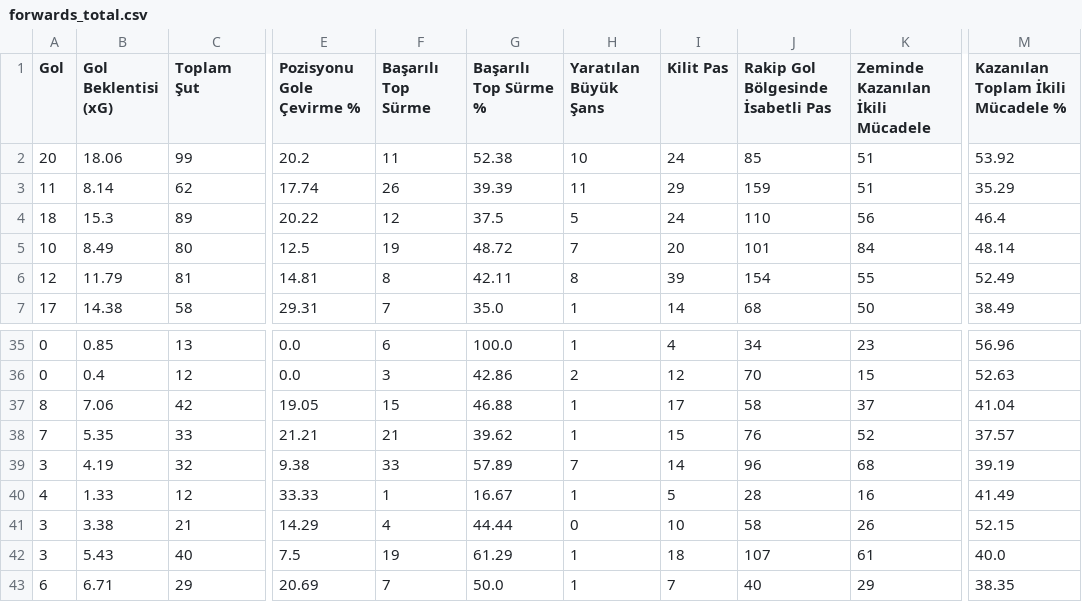
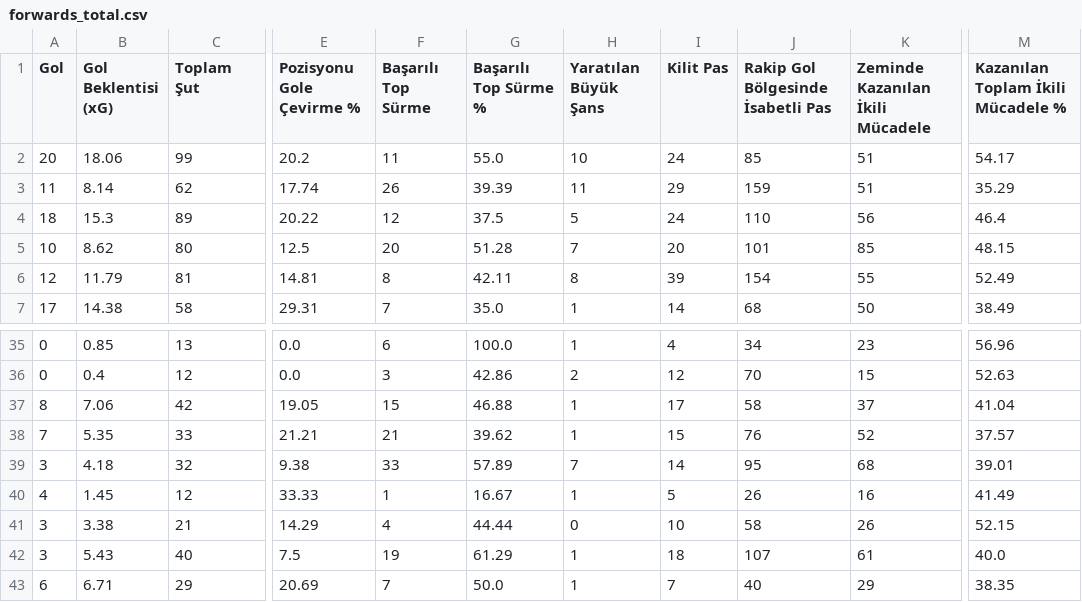
Before and after one commit to scatterradarcsv/sofa_csv, a CSV file: forwards_total.csv, drawn as a sheet; only a part is shown, gaps mark what is left out; the diff names each change by its address in the sheet, - before the commit and + after, or states it on an @@ line.

Commit message:
Updated forwards_total.csv

```diff
--- a/forwards_total.csv
+++ b/forwards_total.csv
-G2 (Başarılı Top Sürme %): 52.38
+G2 (Başarılı Top Sürme %): 55.0
-M2: 53.92
+M2: 54.17
-B5 (Gol Beklentisi (xG)): 8.49
+B5 (Gol Beklentisi (xG)): 8.62
-F5 (Başarılı Top Sürme): 19
+F5 (Başarılı Top Sürme): 20
-G5 (Başarılı Top Sürme %): 48.72
+G5 (Başarılı Top Sürme %): 51.28
-K5 (Zeminde Kazanılan İkili Mücadele): 84
+K5 (Zeminde Kazanılan İkili Mücadele): 85
-M5: 48.14
+M5: 48.15
-B39 (Gol Beklentisi (xG)): 4.19
+B39 (Gol Beklentisi (xG)): 4.18
-J39: 96
+J39: 95
-M39: 39.19
+M39: 39.01
-B40 (Gol Beklentisi (xG)): 1.33
+B40 (Gol Beklentisi (xG)): 1.45
-J40: 28
+J40: 26
```
